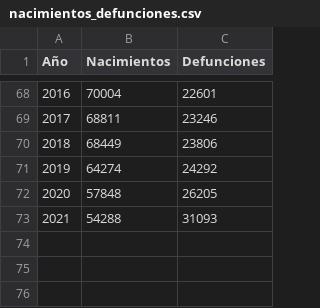
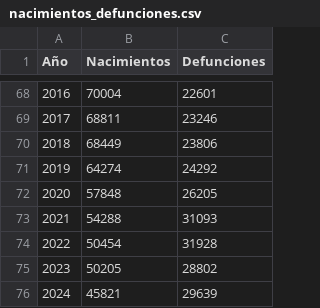
Before and after one commit to amenaaUMCA/2026C2-G03-PROGRAMACI-N, a CSV file: Clase_12/nacimientos_defunciones.csv, drawn as a sheet; only a part is shown, gaps mark what is left out; the diff names each change by its address in the sheet, - before the commit and + after, or states it on an @@ line.

Commit message:
Clase 12

```diff
--- a/Clase_12/nacimientos_defunciones.csv
+++ b/Clase_12/nacimientos_defunciones.csv
+row 74: 2022 | 50454 | 31928
+row 75: 2023 | 50205 | 28802
+row 76: 2024 | 45821 | 29639
```
Also changed, not shown: 2 other files.
